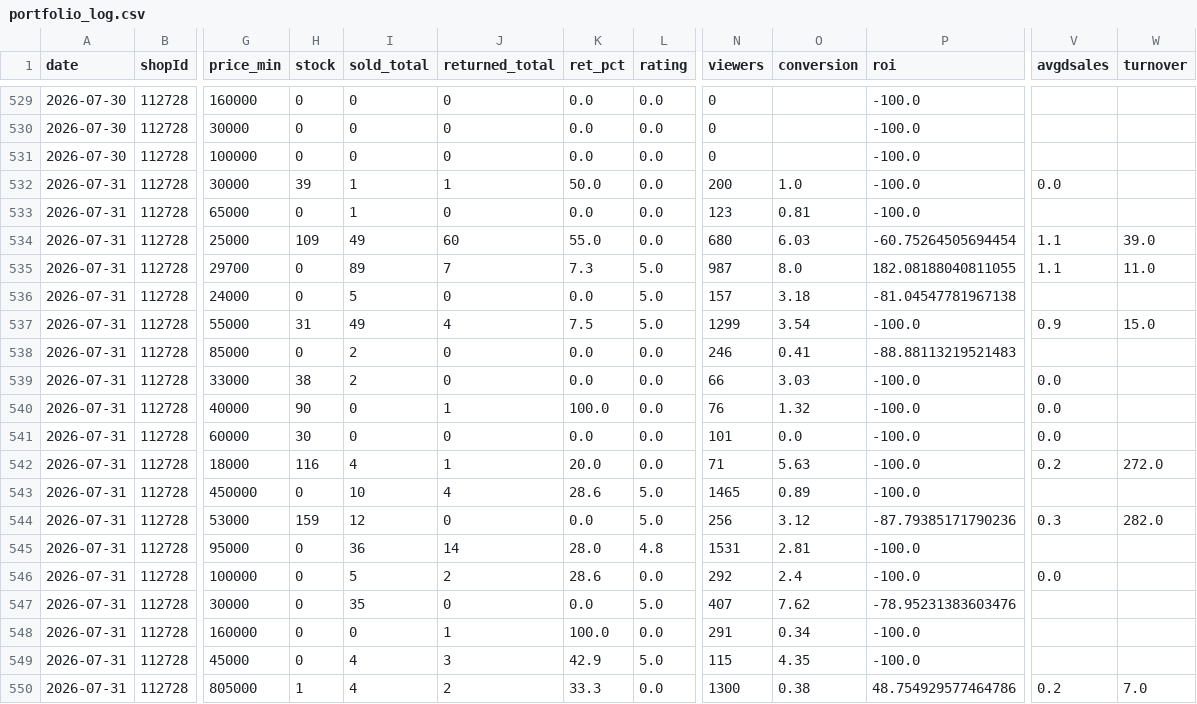
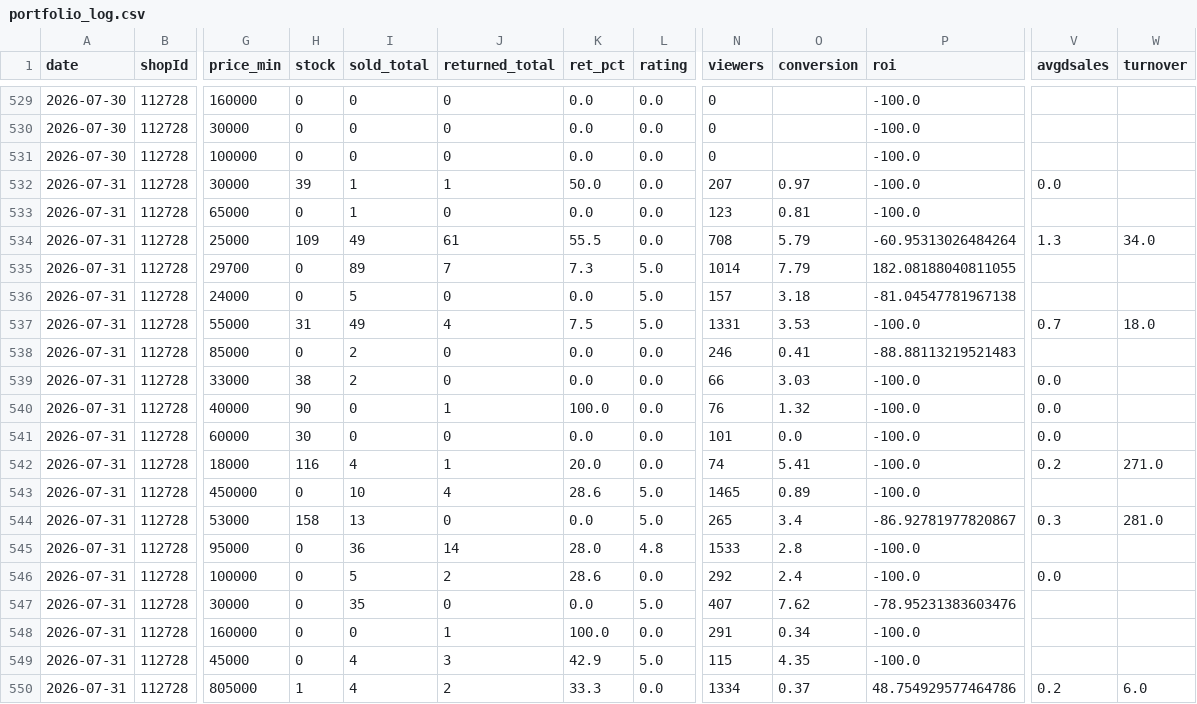
Before and after one commit to ckimework-commits/uzum-portfolio-dashboard, a CSV file: data/portfolio_log.csv, drawn as a sheet; only a part is shown, gaps mark what is left out; the diff covers the shown part only; the diff names each change by its address in the sheet, - before the commit and + after, or states it on an @@ line.

```diff
--- a/data/portfolio_log.csv
+++ b/data/portfolio_log.csv
-N532 (viewers): 200
+N532 (viewers): 207
-O532 (conversion): 1.0
+O532 (conversion): 0.97
-J534 (returned_total): 60
+J534 (returned_total): 61
-K534 (ret_pct): 55.0
+K534 (ret_pct): 55.5
-N534 (viewers): 680
+N534 (viewers): 708
-O534 (conversion): 6.03
+O534 (conversion): 5.79
-P534 (roi): -60.75264505694454
+P534 (roi): -60.95313026484264
-V534 (avgdsales): 1.1
+V534 (avgdsales): 1.3
-W534 (turnover): 39.0
+W534 (turnover): 34.0
-N535 (viewers): 987
+N535 (viewers): 1014
-O535 (conversion): 8.0
+O535 (conversion): 7.79
-V535 (avgdsales): 1.1
+V535 (avgdsales): (empty)
-W535 (turnover): 11.0
+W535 (turnover): (empty)
-N537 (viewers): 1299
+N537 (viewers): 1331
-O537 (conversion): 3.54
+O537 (conversion): 3.53
-V537 (avgdsales): 0.9
+V537 (avgdsales): 0.7
-W537 (turnover): 15.0
+W537 (turnover): 18.0
-N542 (viewers): 71
+N542 (viewers): 74
-O542 (conversion): 5.63
+O542 (conversion): 5.41
-W542 (turnover): 272.0
+W542 (turnover): 271.0
-H544 (stock): 159
+H544 (stock): 158
-I544 (sold_total): 12
+I544 (sold_total): 13
-N544 (viewers): 256
+N544 (viewers): 265
-O544 (conversion): 3.12
+O544 (conversion): 3.4
-P544 (roi): -87.79385171790236
+P544 (roi): -86.92781977820867
-W544 (turnover): 282.0
+W544 (turnover): 281.0
-N545 (viewers): 1531
+N545 (viewers): 1533
-O545 (conversion): 2.81
+O545 (conversion): 2.8
-N550 (viewers): 1300
+N550 (viewers): 1334
-O550 (conversion): 0.38
+O550 (conversion): 0.37
-W550 (turnover): 7.0
+W550 (turnover): 6.0
```
Also changed, not shown: 75 edited cells elsewhere in this file, data/sales_daily.csv, 1 other file.
